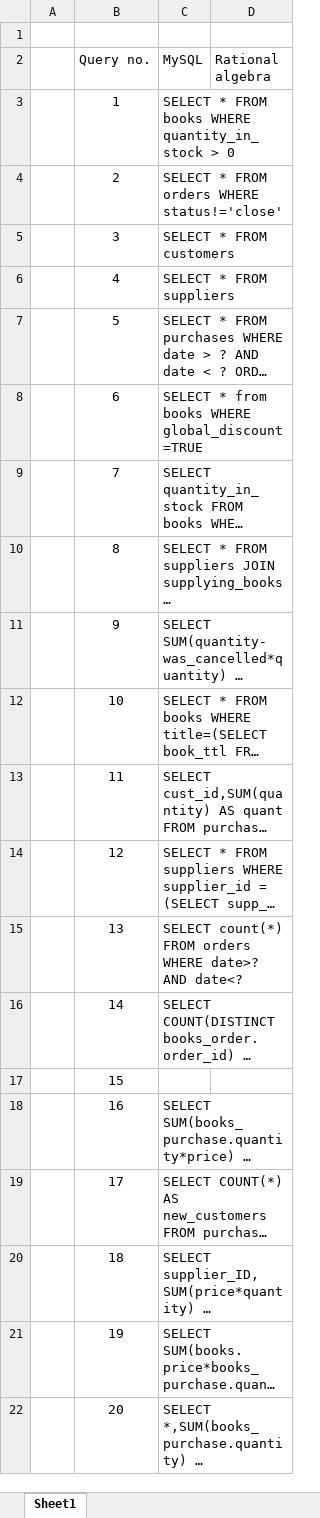
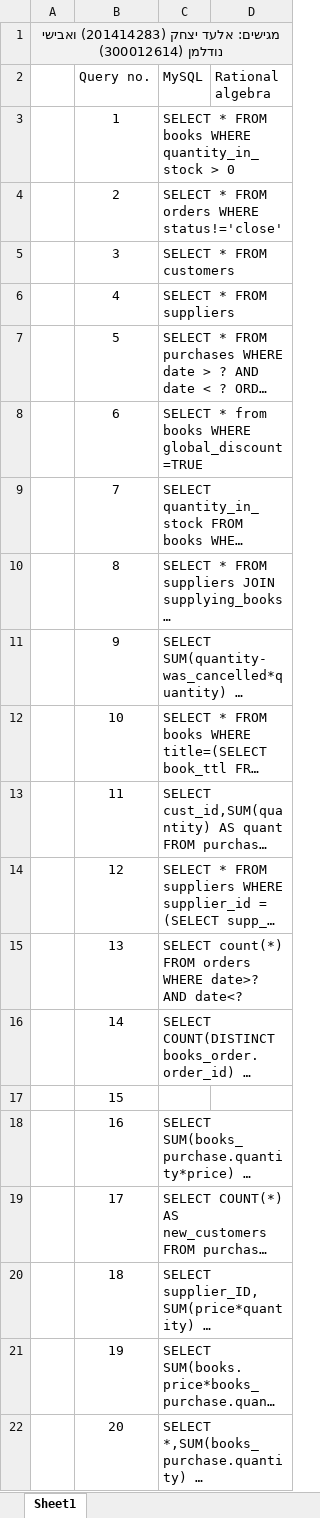
Before and after one commit to D10S60948/DB-project, an Excel workbook: Queries.xlsx, sheet Sheet1, drawn as a sheet; long unchanged cells end in …; values as stored, in another font and other column widths than the file's, no borders; the diff names each change by its address in the sheet, - before the commit and + after, or states it on an @@ line.

```diff
--- a/Queries.xlsx (sheet Sheet1)
+++ b/Queries.xlsx (sheet Sheet1)
-A1: (empty)
+A1: מגישים: אלעד יצחק (201414283) ואבישי נודלמן (300012614)
-A1:D1 fill: none
+A1:D1 fill: #F2F2F2
+A1:D1 merged
```
Also changed, not shown: 7 other files.
